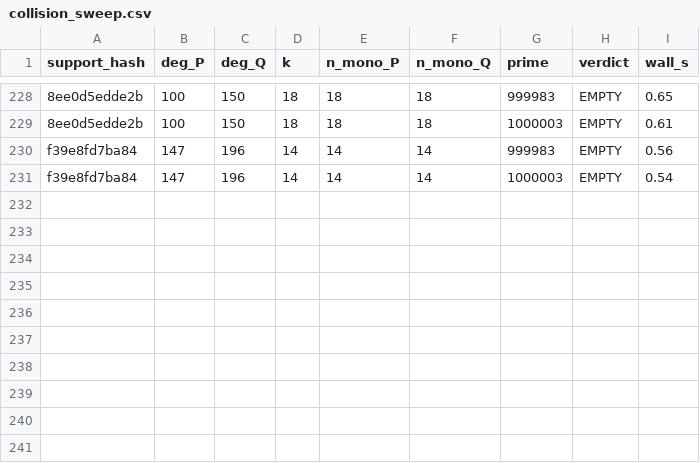
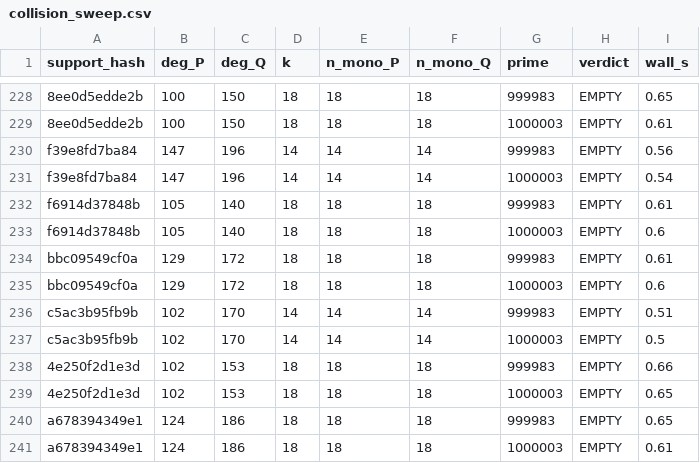
Before and after one commit to git-df-scott/jacobian_planar, a CSV file: night3/collision_sweep.csv, drawn as a sheet; only a part is shown, gaps mark what is left out.

```diff
--- a/night3/collision_sweep.csv
+++ b/night3/collision_sweep.csv
@@ -231 +231,11 @@ f39e8fd7ba84,147,196,14,14,14,999983,EMPTY,0.56
 f39e8fd7ba84,147,196,14,14,14,1000003,EMPTY,0.54
+f6914d37848b,105,140,18,18,18,999983,EMPTY,0.61
+f6914d37848b,105,140,18,18,18,1000003,EMPTY,0.6
+bbc09549cf0a,129,172,18,18,18,999983,EMPTY,0.61
+bbc09549cf0a,129,172,18,18,18,1000003,EMPTY,0.6
+c5ac3b95fb9b,102,170,14,14,14,999983,EMPTY,0.51
+c5ac3b95fb9b,102,170,14,14,14,1000003,EMPTY,0.5
+4e250f2d1e3d,102,153,18,18,18,999983,EMPTY,0.66
+4e250f2d1e3d,102,153,18,18,18,1000003,EMPTY,0.65
+a678394349e1,124,186,18,18,18,999983,EMPTY,0.65
+a678394349e1,124,186,18,18,18,1000003,EMPTY,0.61
```
Also changed, not shown: 5 other files.
